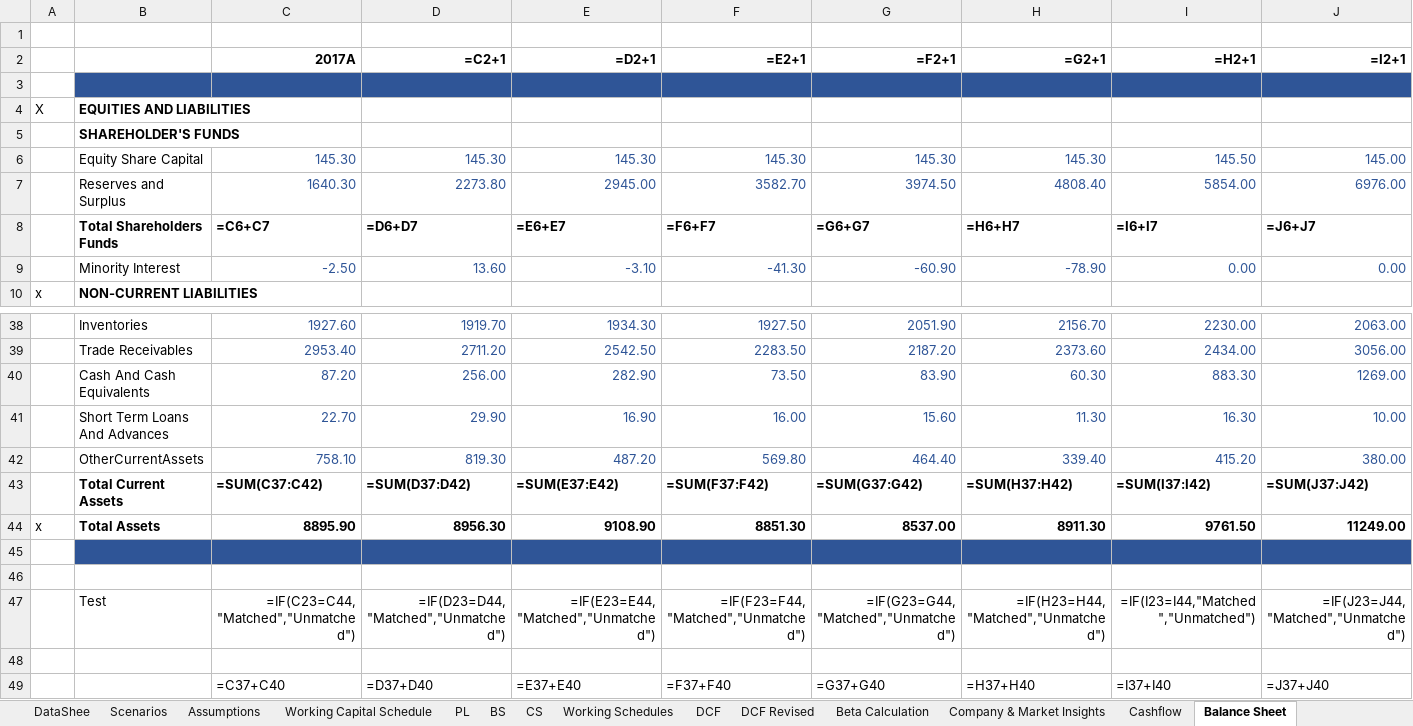
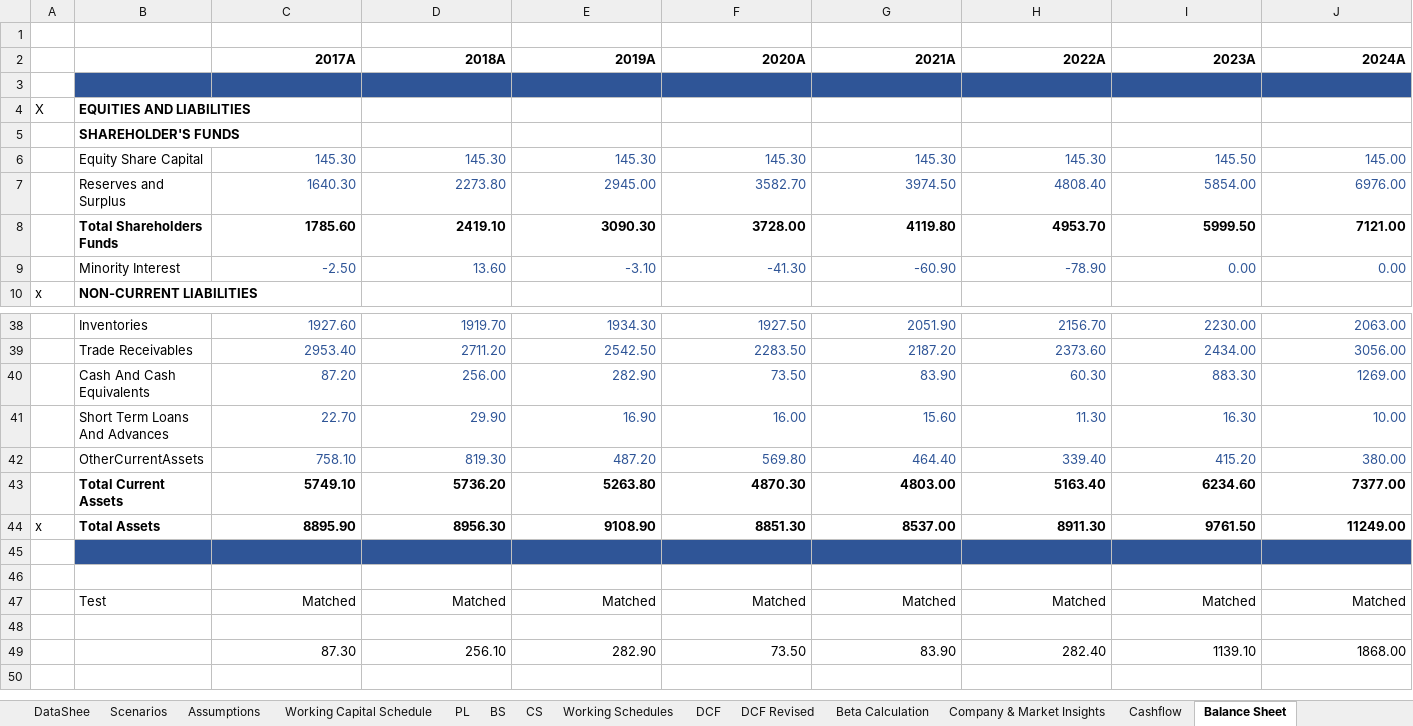
Before and after one commit to mbashivam897-rgb/USL, an Excel workbook: United Spirits Excel.xlsx, sheet Balance Sheet, drawn as a sheet; only a part is shown, gaps mark what is left out; values as stored, in another font and other column widths than the file's, no borders; formulas without a stored value are shown as written; removed rows and columns are numbered as before the commit, all else as after; rows hold the shown columns only; the diff covers the shown part only; the diff names each change by its address in the sheet, - before the commit and + after, or states it on an @@ line.

```diff
--- a/United Spirits Excel.xlsx (sheet Balance Sheet)
+++ b/United Spirits Excel.xlsx (sheet Balance Sheet)
-row 2:  |  | 2017A | =C2+1 | =D2+1 | =E2+1 | =F2+1 | =G2+1 | =H2+1 | =I2+1
+row 2:  |  | 2017A | 2018A | 2019A | 2020A | 2021A | 2022A | 2023A | 2024A
-C8: =C6+C7
+C8: 1785.60
-D8: =D6+D7
+D8: 2419.10
-E8: =E6+E7
+E8: 3090.30
-F8: =F6+F7
+F8: 3728.00
-G8: =G6+G7
+G8: 4119.80
-H8: =H6+H7
+H8: 4953.70
-I8: =I6+I7
+I8: 5999.50
-J8: =J6+J7
+J8: 7121.00
-C43: =SUM(C37:C42)
+C43: 5749.10
-D43: =SUM(D37:D42)
+D43: 5736.20
-E43: =SUM(E37:E42)
+E43: 5263.80
-F43: =SUM(F37:F42)
+F43: 4870.30
-G43: =SUM(G37:G42)
+G43: 4803.00
-H43: =SUM(H37:H42)
+H43: 5163.40
-I43: =SUM(I37:I42)
+I43: 6234.60
-J43: =SUM(J37:J42)
+J43: 7377.00
-C47: =IF(C23=C44,"Matched","Unmatched")
+C47: Matched
-D47: =IF(D23=D44,"Matched","Unmatched")
+D47: Matched
-E47: =IF(E23=E44,"Matched","Unmatched")
+E47: Matched
-F47: =IF(F23=F44,"Matched","Unmatched")
+F47: Matched
-G47: =IF(G23=G44,"Matched","Unmatched")
+G47: Matched
-H47: =IF(H23=H44,"Matched","Unmatched")
+H47: Matched
-I47: =IF(I23=I44,"Matched","Unmatched")
+I47: Matched
-J47: =IF(J23=J44,"Matched","Unmatched")
+J47: Matched
-row 49:  |  | =C37+C40 | =D37+D40 | =E37+E40 | =F37+F40 | =G37+G40 | =H37+H40 | =I37+I40 | =J37+J40
+row 49:  |  | 87.30 | 256.10 | 282.90 | 73.50 | 83.90 | 282.40 | 1139.10 | 1868.00
```
Also changed, not shown: 60 edited cells elsewhere in this sheet, sheet DataShee, sheet Working Schedules, sheet Beta Calculation, sheet Working Capital Schedule, sheet CS, sheet Cashflow, 9 more sheets.
